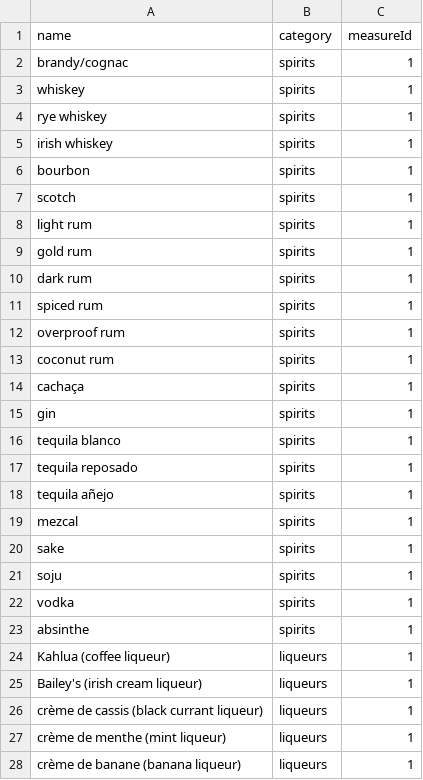
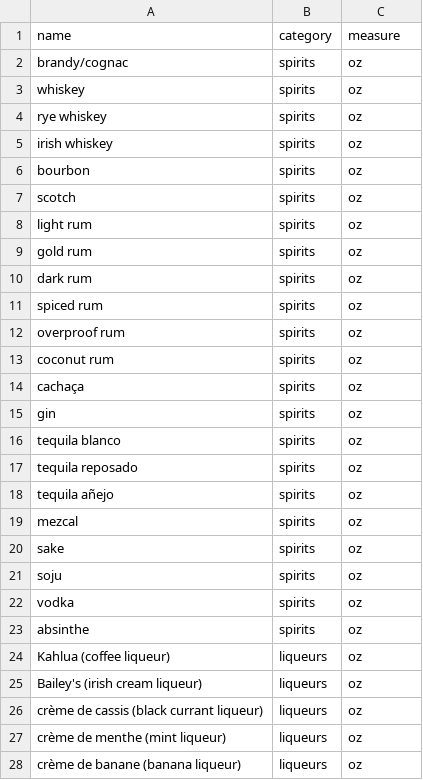
Before and after one commit to mcraepv/Salud, a CSV file: db/ingredient.csv, drawn as a sheet; only a part is shown; the diff covers the shown part only.

Commit message:
deletes measure table, adds measure to ingredient table

```diff
--- a/db/ingredient.csv
+++ b/db/ingredient.csv
@@ -1,28 +1,28 @@
-name,category,measureId
-brandy/cognac,spirits,1
-whiskey,spirits,1
-rye whiskey,spirits,1
-irish whiskey,spirits,1
-bourbon,spirits,1
-scotch,spirits,1
-light rum,spirits,1
-gold rum,spirits,1
-dark rum,spirits,1
-spiced rum,spirits,1
-overproof rum,spirits,1
-coconut rum,spirits,1
-cachaça,spirits,1
-gin,spirits,1
-tequila blanco,spirits,1
-tequila reposado,spirits,1
-tequila añejo,spirits,1
-mezcal,spirits,1
-sake,spirits,1
-soju,spirits,1
-vodka,spirits,1
-absinthe,spirits,1
-Kahlua (coffee liqueur),liqueurs,1
-Bailey's (irish cream liqueur),liqueurs,1
-crème de cassis (black currant liqueur),liqueurs,1
-crème de menthe (mint liqueur),liqueurs,1
-crème de banane (banana liqueur),liqueurs,1
+name,category,measure
+brandy/cognac,spirits,oz
+whiskey,spirits,oz
+rye whiskey,spirits,oz
+irish whiskey,spirits,oz
+bourbon,spirits,oz
+scotch,spirits,oz
+light rum,spirits,oz
+gold rum,spirits,oz
+dark rum,spirits,oz
+spiced rum,spirits,oz
+overproof rum,spirits,oz
+coconut rum,spirits,oz
+cachaça,spirits,oz
+gin,spirits,oz
+tequila blanco,spirits,oz
+tequila reposado,spirits,oz
+tequila añejo,spirits,oz
+mezcal,spirits,oz
+sake,spirits,oz
+soju,spirits,oz
+vodka,spirits,oz
+absinthe,spirits,oz
+Kahlua (coffee liqueur),liqueurs,oz
+Bailey's (irish cream liqueur),liqueurs,oz
+crème de cassis (black currant liqueur),liqueurs,oz
+crème de menthe (mint liqueur),liqueurs,oz
+crème de banane (banana liqueur),liqueurs,oz
```
Also changed, not shown: 135 edited cells elsewhere in this file, 2 other files.
